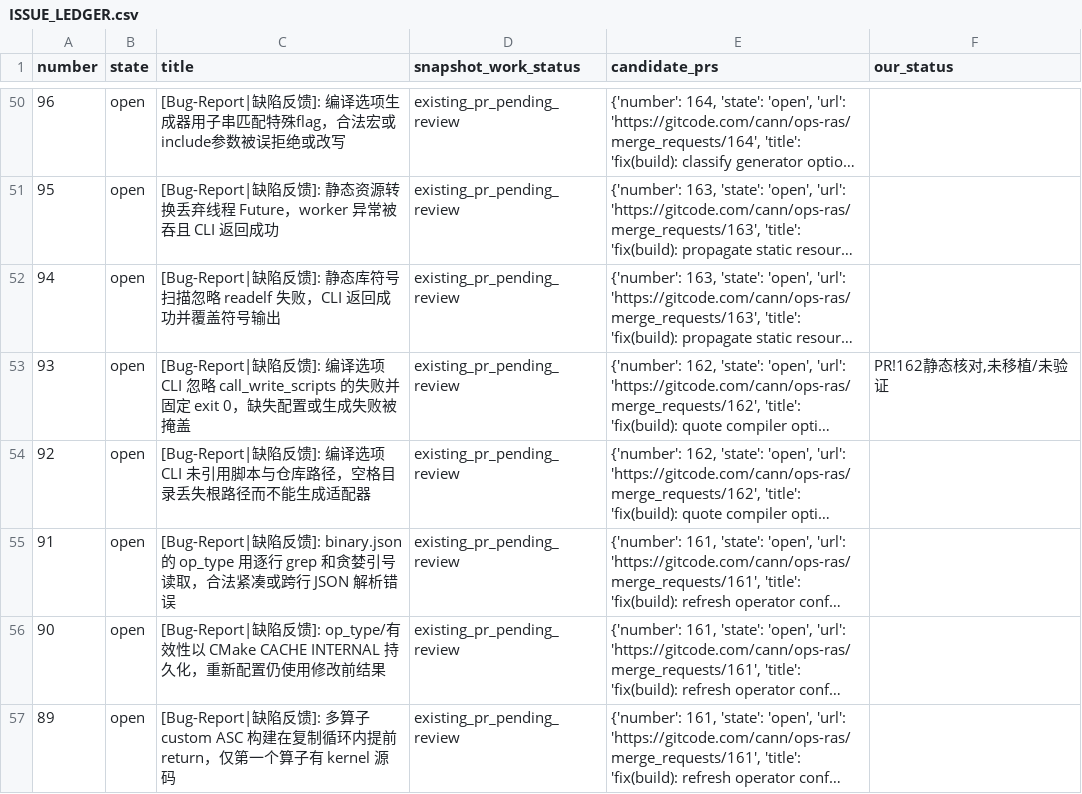
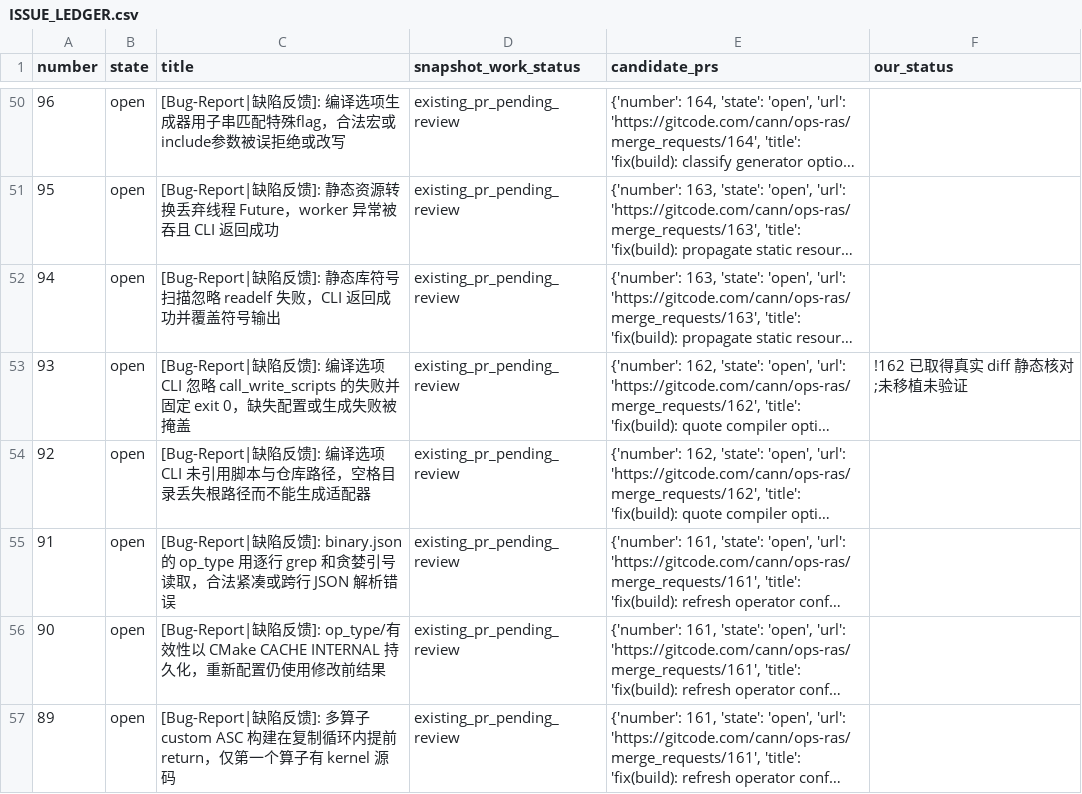
Before and after one commit to whisky286/ops-ras-handoff, a CSV file: server-run-2026-11-25/ISSUE_LEDGER.csv, drawn as a sheet; only a part is shown, gaps mark what is left out; long unchanged cells end in …; the diff covers the shown part only; the diff names each change by its address in the sheet, - before the commit and + after, or states it on an @@ line.

```diff
--- a/server-run-2026-11-25/ISSUE_LEDGER.csv
+++ b/server-run-2026-11-25/ISSUE_LEDGER.csv
-F53 (our_status): PR!162静态核对,未移植/未验证
+F53 (our_status): !162 已取得真实 diff 静态核对;未移植未验证
```
Also changed, not shown: 7 edited cells elsewhere in this file, 6 other files.
